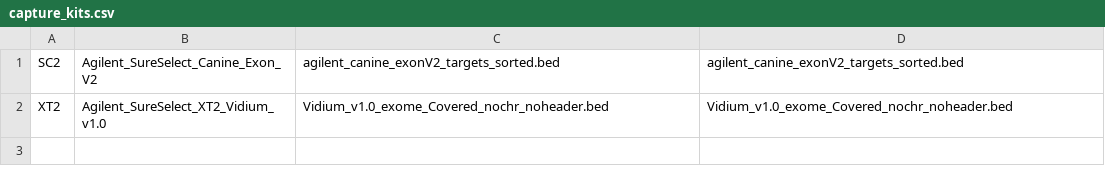
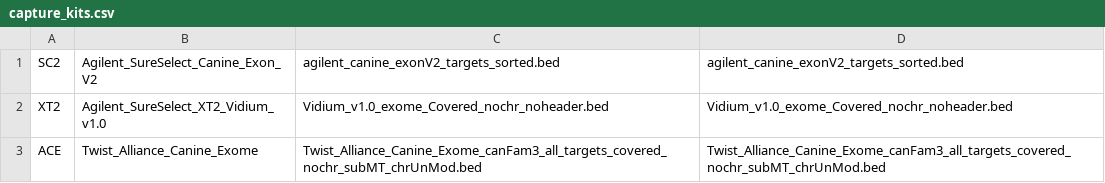
Before and after one commit to tgen/jetstream_resources, a CSV file: coyote/capture_kits.csv, drawn as a sheet; the diff names each change by its address in the sheet, - before the commit and + after, or states it on an @@ line.

Commit message:
updated capture kits

```diff
--- a/coyote/capture_kits.csv
+++ b/coyote/capture_kits.csv
+row 3: ACE | Twist_Alliance_Canine_Exome | Twist_Alliance_Canine_Exome_canFam3_all_targets_covered_nochr_subMT_chrUnMod.bed | Twist_Alliance_Canine_Exome_canFam3_all_targets_covered_nochr_subMT_chrUnMod.bed
```
